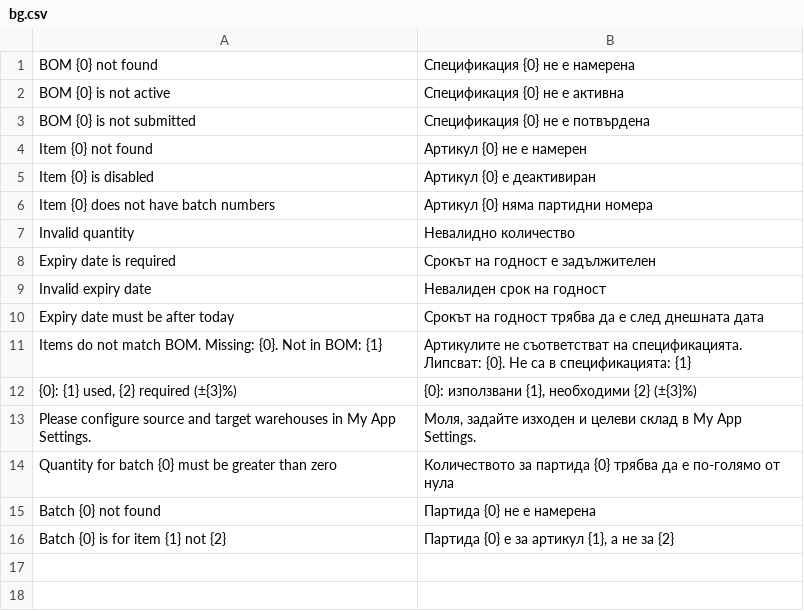
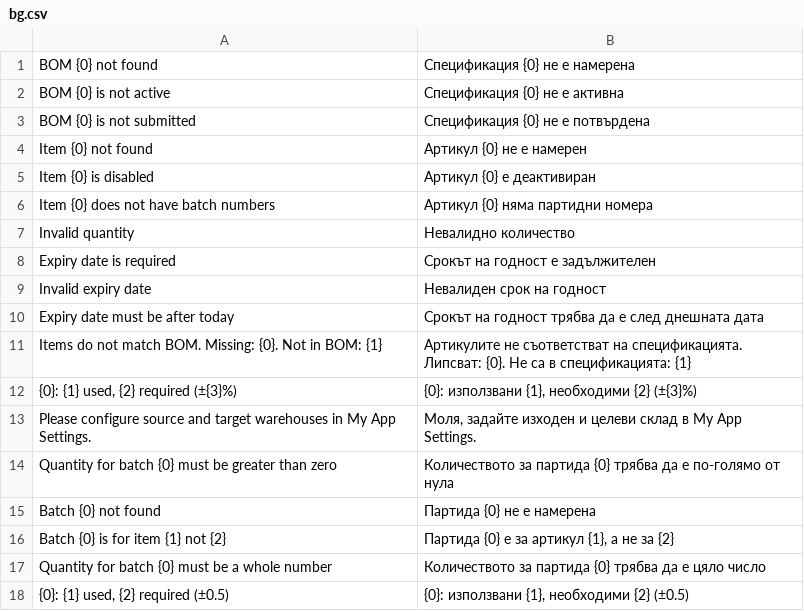
Before and after one commit to MLuleci/ButcherERP, a CSV file: my_app/translations/bg.csv, drawn as a sheet; the diff names each change by its address in the sheet, - before the commit and + after, or states it on an @@ line.

Commit message:
Require whole numbers within ±0.5 for whole-number units

```diff
--- a/my_app/translations/bg.csv
+++ b/my_app/translations/bg.csv
+row 17: Quantity for batch {0} must be a whole number | Количеството за партида {0} трябва да е цяло число
+row 18: {0}: {1} used, {2} required (±0.5) | {0}: използвани {1}, необходими {2} (±0.5)
```
Also changed, not shown: 1 other file.
